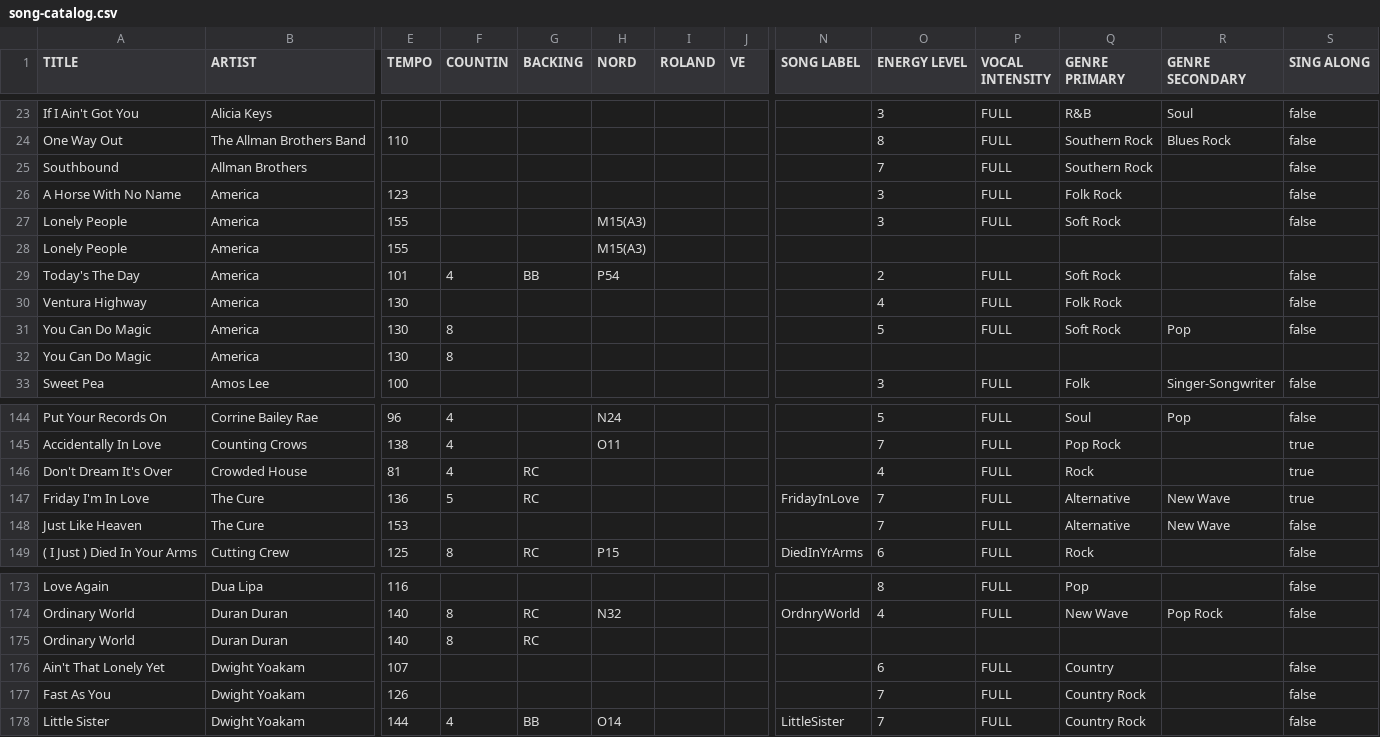
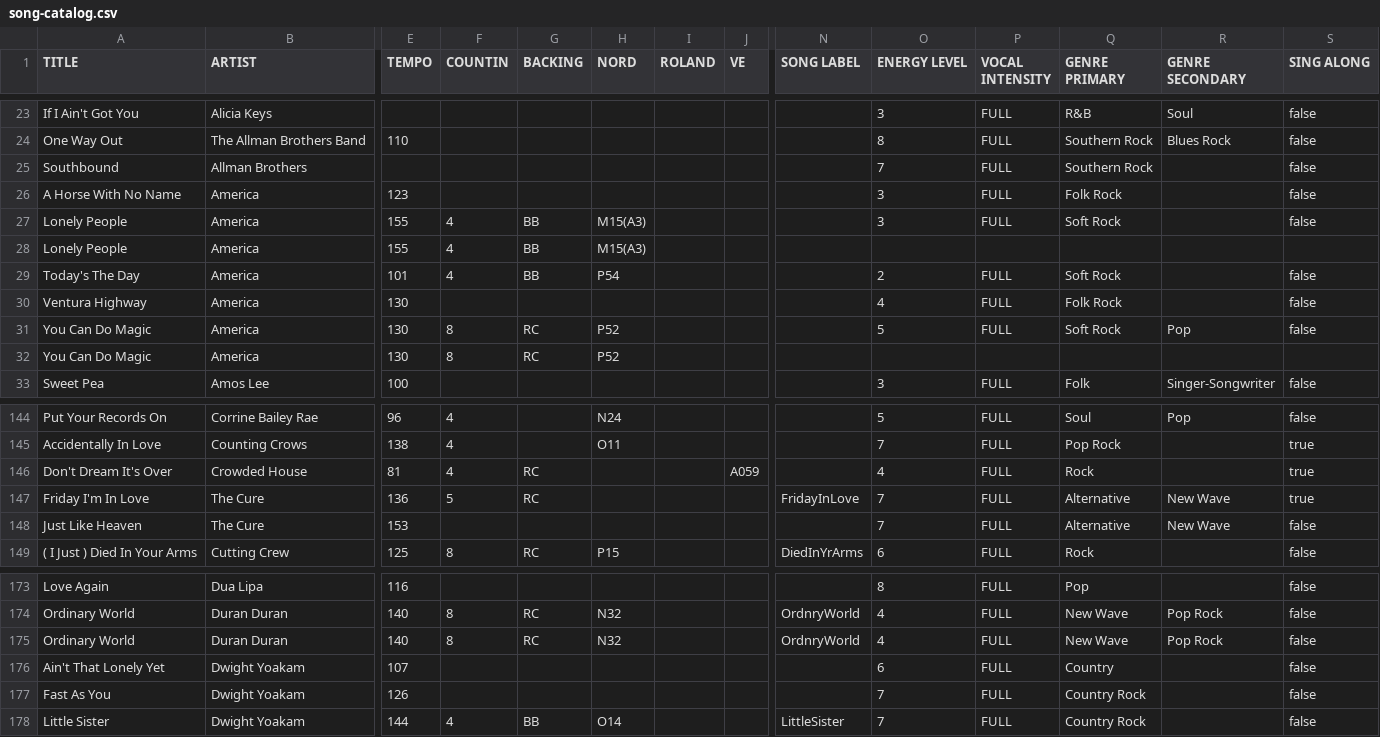
Before and after one commit to scottwdavidson/chordprotools, a CSV file: song-catalog.csv, drawn as a sheet; only a part is shown, gaps mark what is left out; the diff names each change by its address in the sheet, - before the commit and + after, or states it on an @@ line.

Commit message:
key voices

```diff
--- a/song-catalog.csv
+++ b/song-catalog.csv
-F27:F28 (COUNTIN): (empty)
+F27:F28 (COUNTIN): 4
-G27:G28 (BACKING): (empty)
+G27:G28 (BACKING): BB
-G31:G32 (BACKING): (empty)
+G31:G32 (BACKING): RC
-H31:H32 (NORD): (empty)
+H31:H32 (NORD): P52
-J146 (VE): (empty)
+J146 (VE): A059
-H175 (NORD): (empty)
+H175 (NORD): N32
-N175 (SONG LABEL): (empty)
+N175 (SONG LABEL): OrdnryWorld
-O175 (ENERGY LEVEL): (empty)
+O175 (ENERGY LEVEL): 4
-P175 (VOCAL INTENSITY): (empty)
+P175 (VOCAL INTENSITY): FULL
-Q175 (GENRE PRIMARY): (empty)
+Q175 (GENRE PRIMARY): New Wave
-R175 (GENRE SECONDARY): (empty)
+R175 (GENRE SECONDARY): Pop Rock
-S175 (SING ALONG): (empty)
+S175 (SING ALONG): false
```
